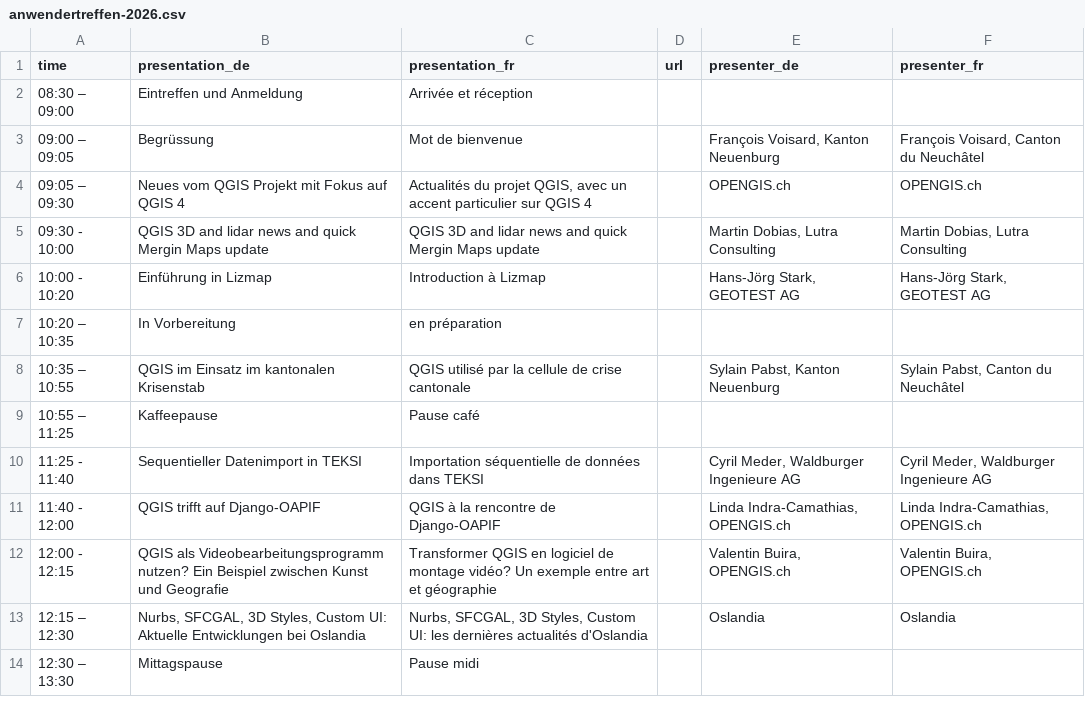
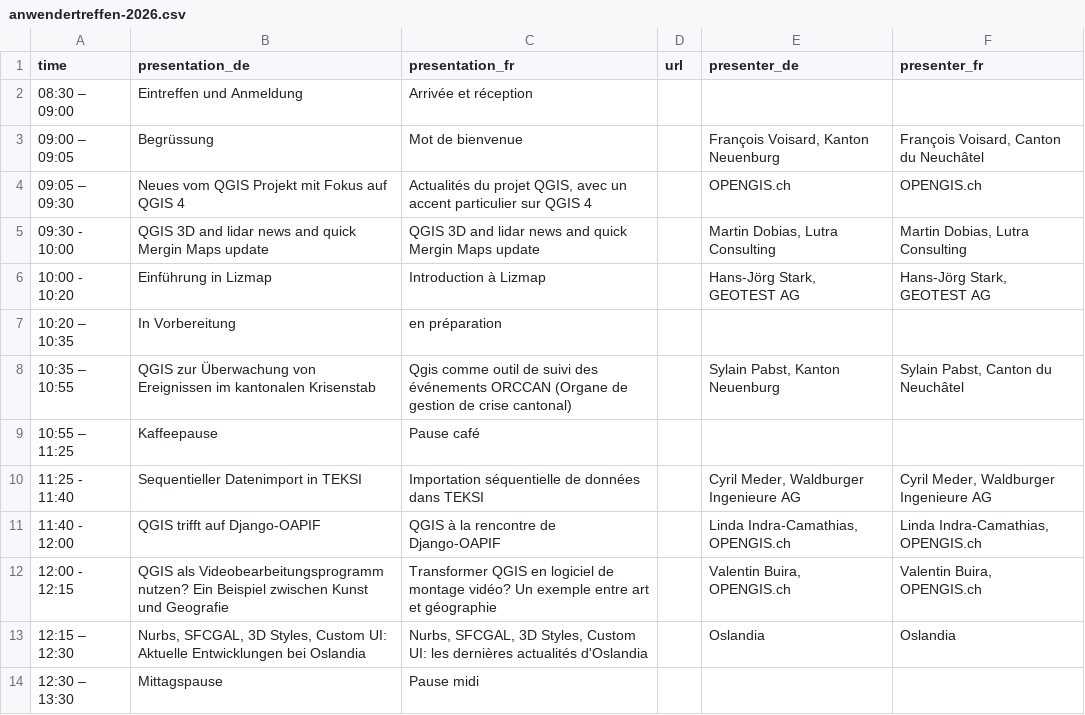
Before and after one commit to qgis-ch/qgis-ch-website, a CSV file: _data/anwendertreffen-2026.csv, drawn as a sheet; only a part is shown.

Commit message:
Update title (#42)
* Titel aktualisiert

```diff
--- a/_data/anwendertreffen-2026.csv
+++ b/_data/anwendertreffen-2026.csv
@@ -7,3 +7,3 @@
 "10:20 – 10:35","In Vorbereitung","en préparation",,,
-"10:35 – 10:55","QGIS im Einsatz im kantonalen Krisenstab","QGIS utilisé par la cellule de crise cantonale",,"Sylain Pabst, Kanton Neuenburg","Sylain Pabst, Canton du Neuchâtel"
+"10:35 – 10:55","QGIS zur Überwachung von Ereignissen im kantonalen Krisenstab","Qgis comme outil de suivi des événements ORCCAN (Organe de gestion de crise cantonal)",,"Sylain Pabst, Kanton Neuenburg","Sylain Pabst, Canton du Neuchâtel"
 "10:55 – 11:25","Kaffeepause","Pause café",,,
```
